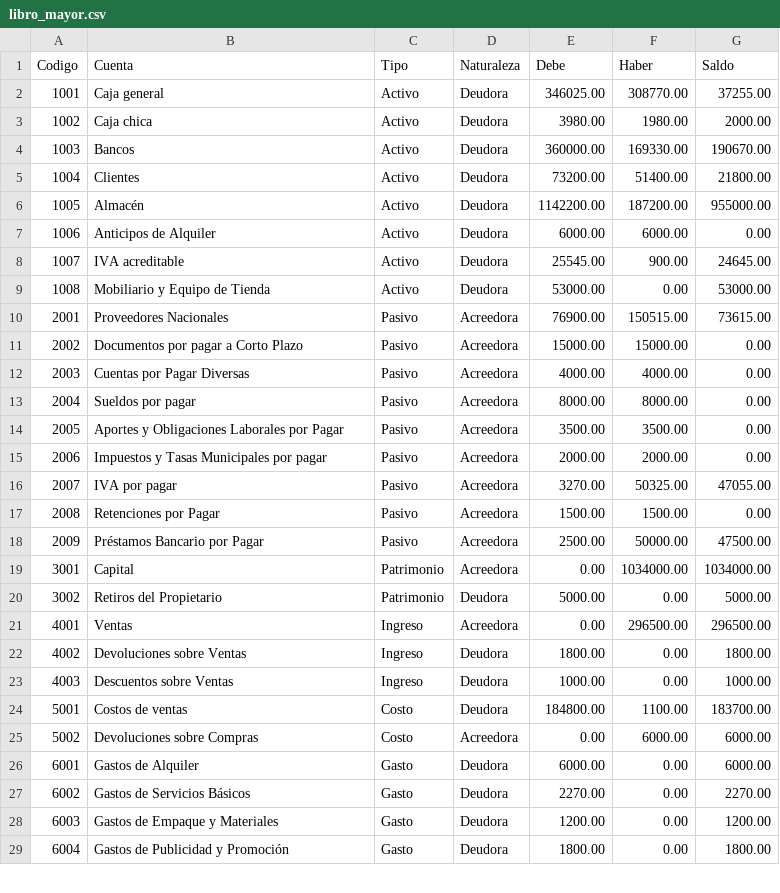
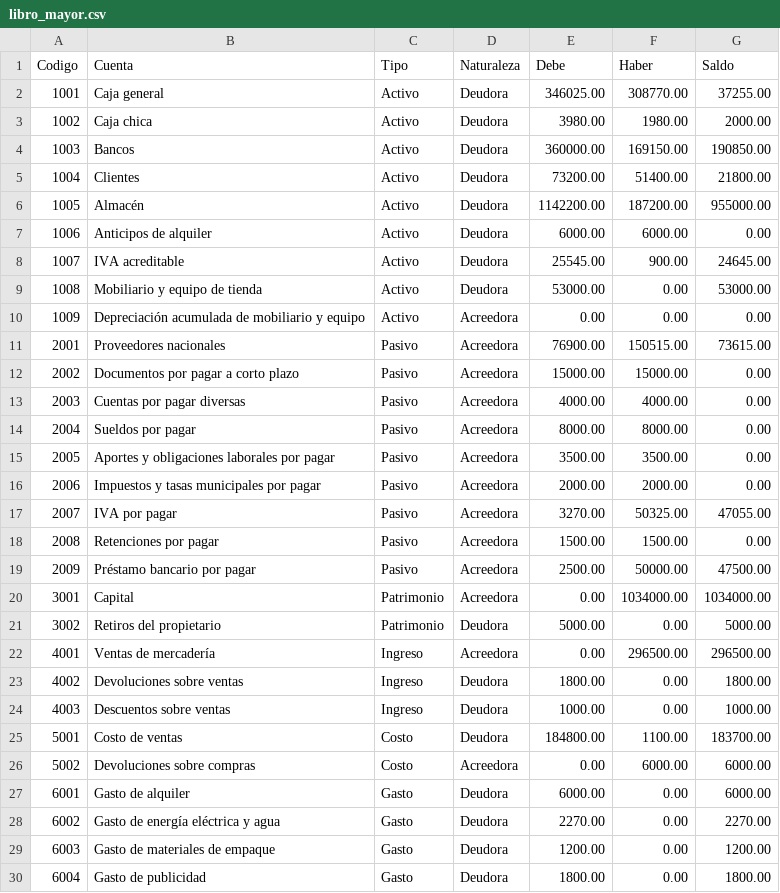
Before and after one commit to rommelzavala19/FinSight, a CSV file: FinSight/Datos/libro_mayor.csv, drawn as a sheet; only a part is shown; the diff covers the shown part only.

```diff
--- a/FinSight/Datos/libro_mayor.csv
+++ b/FinSight/Datos/libro_mayor.csv
@@ -3,27 +3,28 @@ Codigo;Cuenta;Tipo;Naturaleza;Debe;Haber;Saldo
 1002;Caja chica;Activo;Deudora;3980.00;1980.00;2000.00
-1003;Bancos;Activo;Deudora;360000.00;169330.00;190670.00
+1003;Bancos;Activo;Deudora;360000.00;169150.00;190850.00
 1004;Clientes;Activo;Deudora;73200.00;51400.00;21800.00
 1005;Almacén;Activo;Deudora;1142200.00;187200.00;955000.00
-1006;Anticipos de Alquiler;Activo;Deudora;6000.00;6000.00;0.00
+1006;Anticipos de alquiler;Activo;Deudora;6000.00;6000.00;0.00
 1007;IVA acreditable;Activo;Deudora;25545.00;900.00;24645.00
-1008;Mobiliario y Equipo de Tienda;Activo;Deudora;53000.00;0.00;53000.00
-2001;Proveedores Nacionales;Pasivo;Acreedora;76900.00;150515.00;73615.00
-2002;Documentos por pagar a Corto Plazo;Pasivo;Acreedora;15000.00;15000.00;0.00
-2003;Cuentas por Pagar Diversas;Pasivo;Acreedora;4000.00;4000.00;0.00
+1008;Mobiliario y equipo de tienda;Activo;Deudora;53000.00;0.00;53000.00
+1009;Depreciación acumulada de mobiliario y equipo;Activo;Acreedora;0.00;0.00;0.00
+2001;Proveedores nacionales;Pasivo;Acreedora;76900.00;150515.00;73615.00
+2002;Documentos por pagar a corto plazo;Pasivo;Acreedora;15000.00;15000.00;0.00
+2003;Cuentas por pagar diversas;Pasivo;Acreedora;4000.00;4000.00;0.00
 2004;Sueldos por pagar;Pasivo;Acreedora;8000.00;8000.00;0.00
-2005;Aportes y Obligaciones Laborales por Pagar;Pasivo;Acreedora;3500.00;3500.00;0.00
-2006;Impuestos y Tasas Municipales por pagar;Pasivo;Acreedora;2000.00;2000.00;0.00
+2005;Aportes y obligaciones laborales por pagar;Pasivo;Acreedora;3500.00;3500.00;0.00
+2006;Impuestos y tasas municipales por pagar;Pasivo;Acreedora;2000.00;2000.00;0.00
 2007;IVA por pagar;Pasivo;Acreedora;3270.00;50325.00;47055.00
-2008;Retenciones por Pagar;Pasivo;Acreedora;1500.00;1500.00;0.00
-2009;Préstamos Bancario por Pagar;Pasivo;Acreedora;2500.00;50000.00;47500.00
+2008;Retenciones por pagar;Pasivo;Acreedora;1500.00;1500.00;0.00
+2009;Préstamo bancario por pagar;Pasivo;Acreedora;2500.00;50000.00;47500.00
 3001;Capital;Patrimonio;Acreedora;0.00;1034000.00;1034000.00
-3002;Retiros del Propietario;Patrimonio;Deudora;5000.00;0.00;5000.00
-4001;Ventas;Ingreso;Acreedora;0.00;296500.00;296500.00
-4002;Devoluciones sobre Ventas;Ingreso;Deudora;1800.00;0.00;1800.00
-4003;Descuentos sobre Ventas;Ingreso;Deudora;1000.00;0.00;1000.00
-5001;Costos de ventas;Costo;Deudora;184800.00;1100.00;183700.00
-5002;Devoluciones sobre Compras;Costo;Acreedora;0.00;6000.00;6000.00
-6001;Gastos de Alquiler;Gasto;Deudora;6000.00;0.00;6000.00
-6002;Gastos de Servicios Básicos;Gasto;Deudora;2270.00;0.00;2270.00
-6003;Gastos de Empaque y Materiales;Gasto;Deudora;1200.00;0.00;1200.00
-6004;Gastos de Publicidad y Promoción;Gasto;Deudora;1800.00;0.00;1800.00
+3002;Retiros del propietario;Patrimonio;Deudora;5000.00;0.00;5000.00
+4001;Ventas de mercadería;Ingreso;Acreedora;0.00;296500.00;296500.00
+4002;Devoluciones sobre ventas;Ingreso;Deudora;1800.00;0.00;1800.00
+4003;Descuentos sobre ventas;Ingreso;Deudora;1000.00;0.00;1000.00
+5001;Costo de ventas;Costo;Deudora;184800.00;1100.00;183700.00
+5002;Devoluciones sobre compras;Costo;Acreedora;0.00;6000.00;6000.00
+6001;Gasto de alquiler;Gasto;Deudora;6000.00;0.00;6000.00
+6002;Gasto de energía eléctrica y agua;Gasto;Deudora;2270.00;0.00;2270.00
+6003;Gasto de materiales de empaque;Gasto;Deudora;1200.00;0.00;1200.00
+6004;Gasto de publicidad;Gasto;Deudora;1800.00;0.00;1800.00
```
Also changed, not shown: 1 added row, 1 removed row and 7 edited cells elsewhere in this file, FinSight/Datos/balance_general.csv, FinSight/Datos/cuentas.csv, 3 other files.
